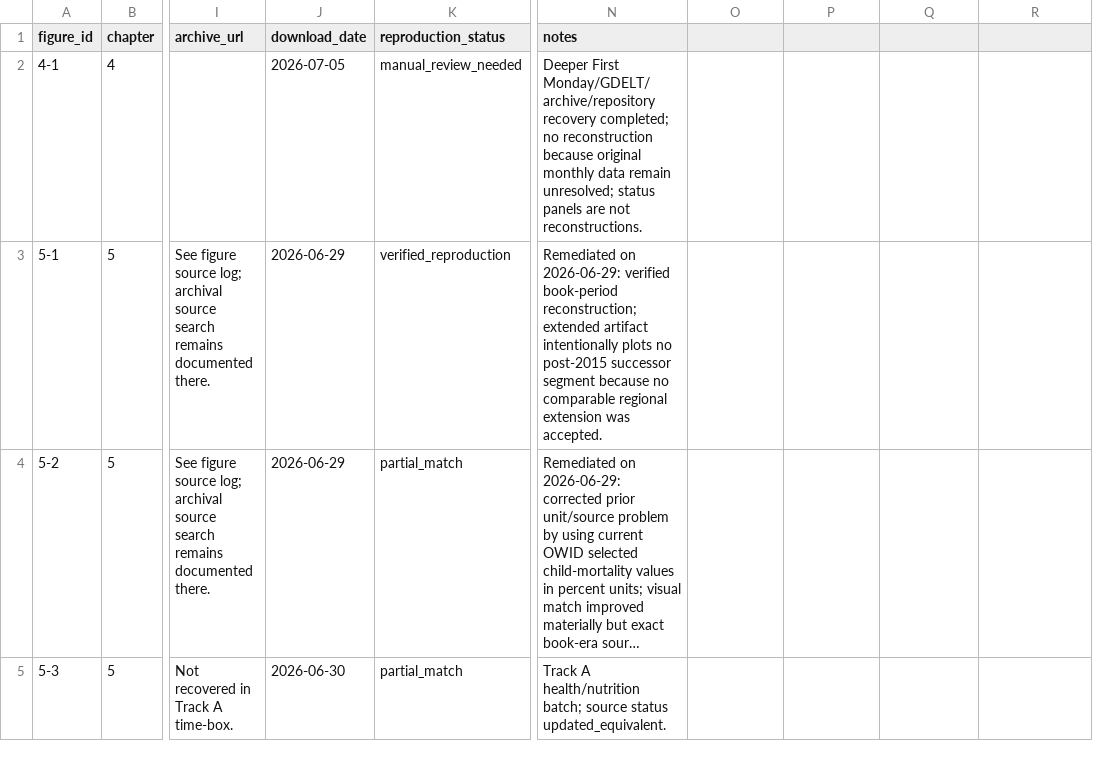
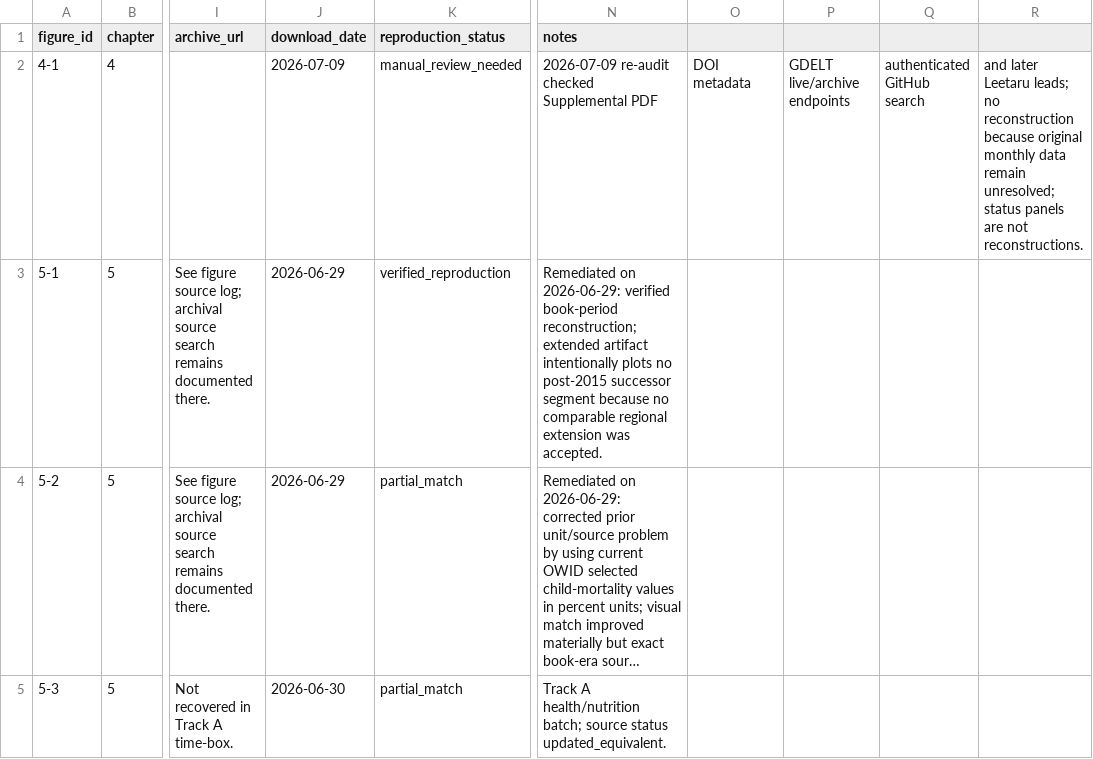
Before and after one commit to J-Chamberlain/pinker_charts, a CSV file: data/metadata/figure_metadata.csv, drawn as a sheet; only a part is shown, gaps mark what is left out; long unchanged cells end in …; the diff names each change by its address in the sheet, - before the commit and + after, or states it on an @@ line.

Commit message:
Re-audit figure 4-1 source recovery

```diff
--- a/data/metadata/figure_metadata.csv
+++ b/data/metadata/figure_metadata.csv
-J2 (download_date): 2026-07-05
+J2 (download_date): 2026-07-09
-N2 (notes): Deeper First Monday/GDELT/archive/repository recovery completed; no reconstruction because original monthly data remain unresolved; status panels are not reconstructions.
+N2 (notes): 2026-07-09 re-audit checked Supplemental PDF
-O2: (empty)
+O2: DOI metadata
-P2: (empty)
+P2: GDELT live/archive endpoints
-Q2: (empty)
+Q2: authenticated GitHub search
-R2: (empty)
+R2: and later Leetaru leads; no reconstruction because original monthly data remain unresolved; status panels are not reconstructions.
```
Also changed, not shown: 9 other files.
